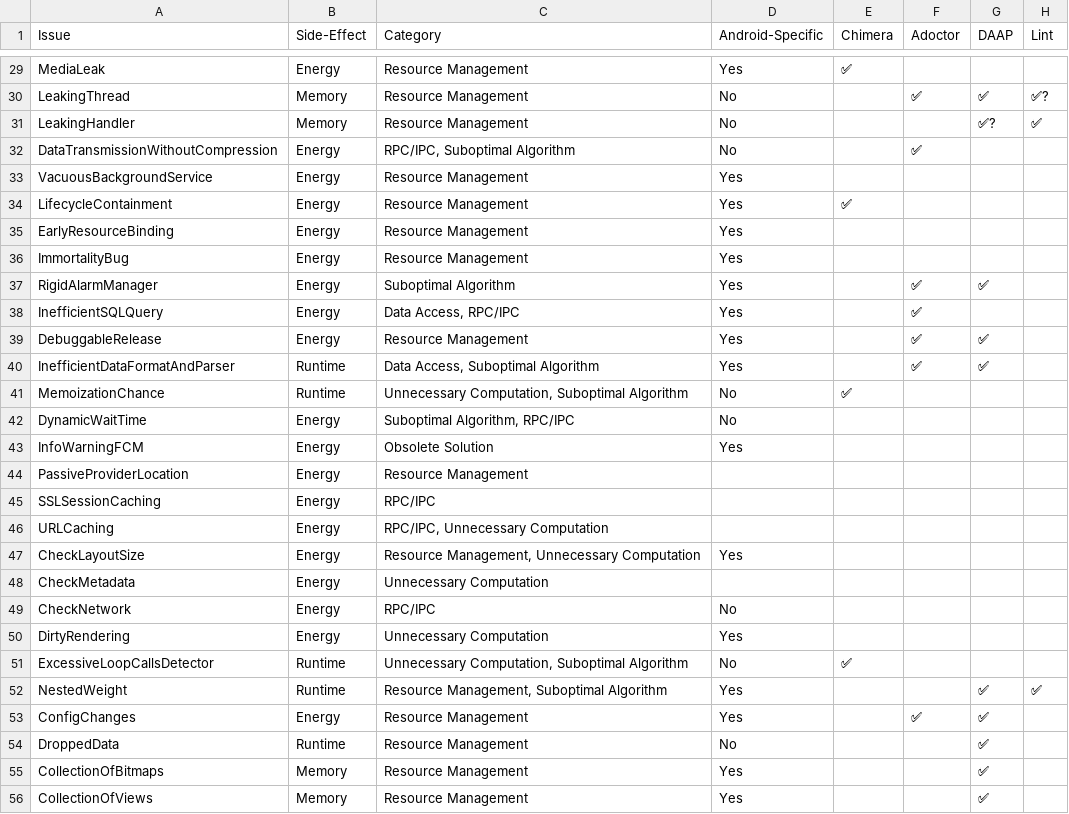
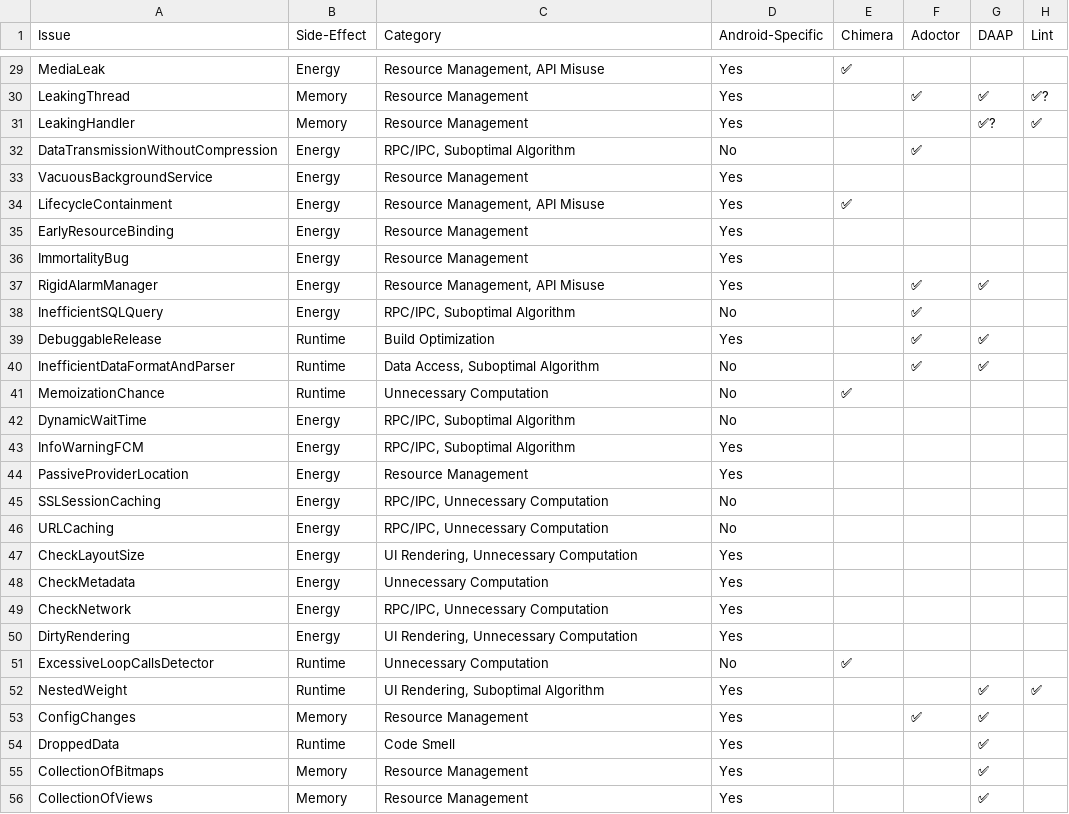
Before and after one commit to sanadlab/android-performance-antipatterns, a CSV file: public/data/performance_issues_list.csv, drawn as a sheet; only a part is shown, gaps mark what is left out; the diff covers the shown part only; the diff names each change by its address in the sheet, - before the commit and + after, or states it on an @@ line.

Commit message:
Catalog 6.0.0: classify all anti-patterns again with the codebook
- Category: 115 rows changed, new category UI Rendering, primary and secondary order
- Side-Effect: 30 rows changed, new values App Size and Build Time
- Android-Specific: 22 rows changed, no empty values

```diff
--- a/public/data/performance_issues_list.csv
+++ b/public/data/performance_issues_list.csv
-C29 (Category): Resource Management
+C29 (Category): Resource Management, API Misuse
-D30:D31 (Android-Specific): No
+D30:D31 (Android-Specific): Yes
-C34 (Category): Resource Management
+C34 (Category): Resource Management, API Misuse
-C37 (Category): Suboptimal Algorithm
+C37 (Category): Resource Management, API Misuse
-C38 (Category): Data Access, RPC/IPC
+C38 (Category): RPC/IPC, Suboptimal Algorithm
-D38 (Android-Specific): Yes
+D38 (Android-Specific): No
-B39 (Side-Effect): Energy
+B39 (Side-Effect): Runtime
-C39 (Category): Resource Management
+C39 (Category): Build Optimization
-D40 (Android-Specific): Yes
+D40 (Android-Specific): No
-C41 (Category): Unnecessary Computation, Suboptimal Algorithm
+C41 (Category): Unnecessary Computation
-C42 (Category): Suboptimal Algorithm, RPC/IPC
+C42 (Category): RPC/IPC, Suboptimal Algorithm
-C43 (Category): Obsolete Solution
+C43 (Category): RPC/IPC, Suboptimal Algorithm
-D44 (Android-Specific): (empty)
+D44 (Android-Specific): Yes
-C45 (Category): RPC/IPC
+C45 (Category): RPC/IPC, Unnecessary Computation
-D45:D46 (Android-Specific): (empty)
+D45:D46 (Android-Specific): No
-C47 (Category): Resource Management, Unnecessary Computation
+C47 (Category): UI Rendering, Unnecessary Computation
-D48 (Android-Specific): (empty)
+D48 (Android-Specific): Yes
-C49 (Category): RPC/IPC
+C49 (Category): RPC/IPC, Unnecessary Computation
-D49 (Android-Specific): No
+D49 (Android-Specific): Yes
-C50 (Category): Unnecessary Computation
+C50 (Category): UI Rendering, Unnecessary Computation
-C51 (Category): Unnecessary Computation, Suboptimal Algorithm
+C51 (Category): Unnecessary Computation
-C52 (Category): Resource Management, Suboptimal Algorithm
+C52 (Category): UI Rendering, Suboptimal Algorithm
-B53 (Side-Effect): Energy
+B53 (Side-Effect): Memory
-C54 (Category): Resource Management
+C54 (Category): Code Smell
-D54 (Android-Specific): No
+D54 (Android-Specific): Yes
```
Also changed, not shown: 140 edited cells elsewhere in this file, 6 other files.
